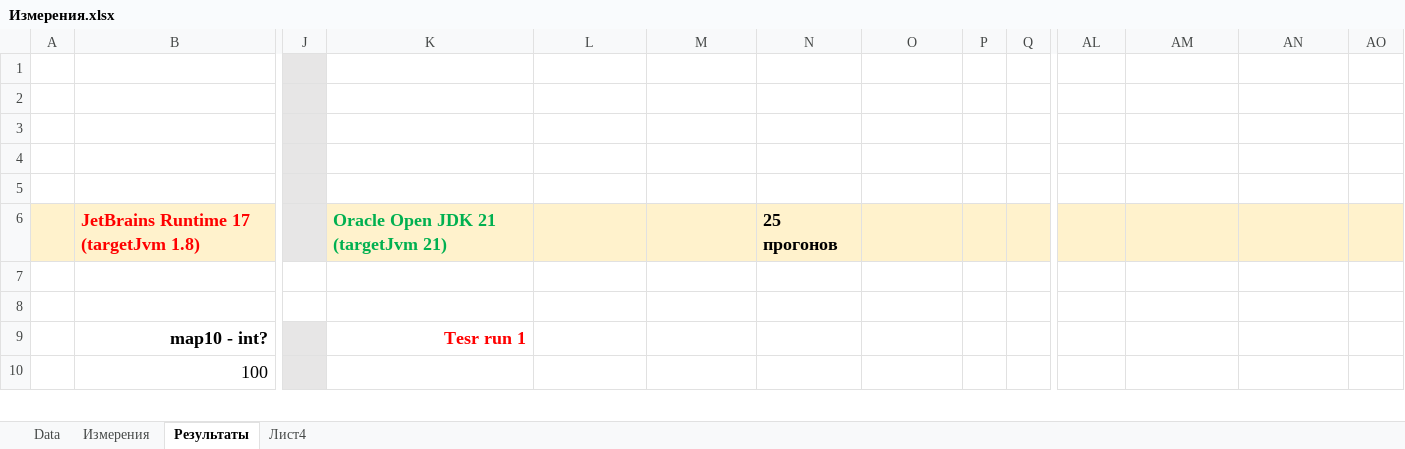
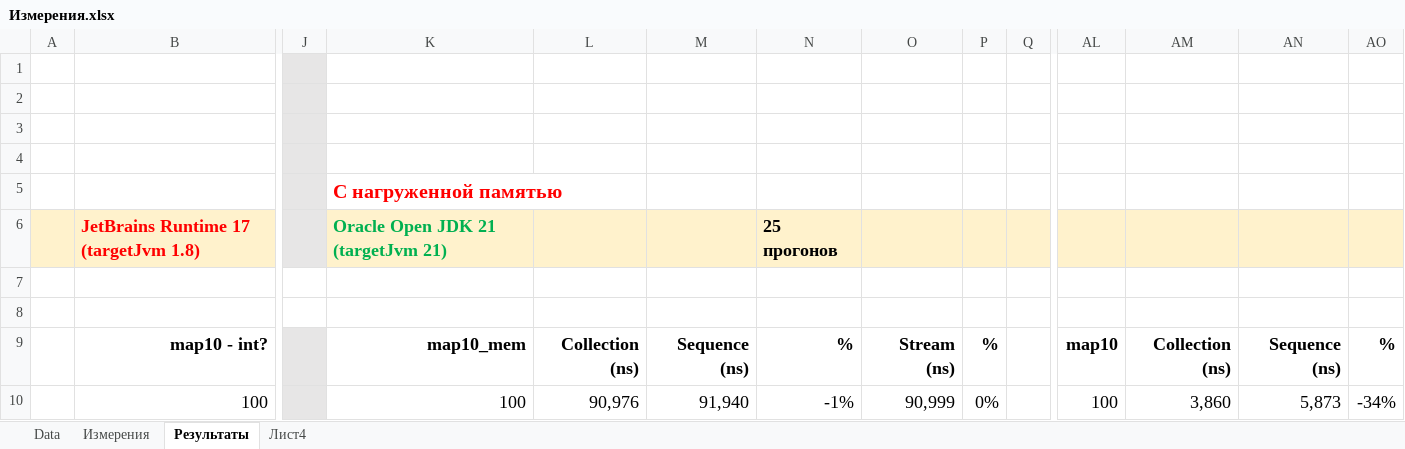
Before and after one commit to maxssoft/sequence_measuring, an Excel workbook: measure_data/Измерения.xlsx, sheet Результаты, drawn as a sheet; only a part is shown, gaps mark what is left out; values as stored, in another font and other column widths than the file's, no borders; the diff covers the shown part only; the diff names each change by its address in the sheet, - before the commit and + after, or states it on an @@ line.

```diff
--- a/measure_data/Измерения.xlsx (sheet Результаты)
+++ b/measure_data/Измерения.xlsx (sheet Результаты)
-K5: (empty)
+K5: С нагруженной памятью
-K9: Tesr run 1
+K9: map10_mem
-K9 text colour: #FF0000
+K9 text colour: black
-L9: (empty)
+L9: Collection (ns)
-M9: (empty)
+M9: Sequence (ns)
-N9: (empty)
+N9: %
-O9: (empty)
+O9: Stream (ns)
-P9: (empty)
+P9: %
-AL9: (empty)
+AL9: map10
-AM9: (empty)
+AM9: Collection (ns)
-AN9: (empty)
+AN9: Sequence (ns)
-AO9: (empty)
+AO9: %
-K10: (empty)
+K10: 100
-L10: (empty)
+L10: 90,976
-M10: (empty)
+M10: 91,940
-N10: (empty)
+N10: -1%
-O10: (empty)
+O10: 90,999
-P10: (empty)
+P10: 0%
-AL10: (empty)
+AL10: 100
-AM10: (empty)
+AM10: 3,860
-AN10: (empty)
+AN10: 5,873
-AO10: (empty)
+AO10: -34%
```
Also changed, not shown: 366 edited cells and cell formats elsewhere in this sheet, sheet Измерения, sheet Data, sheet Лист4, 23 other files.
